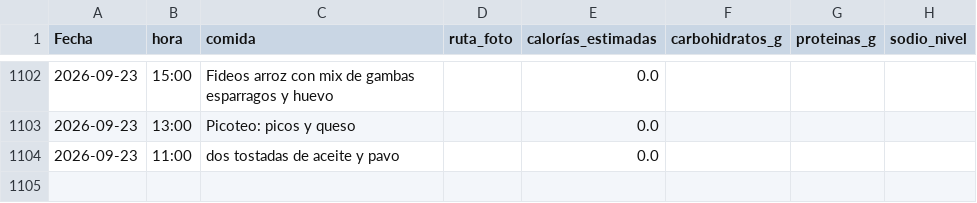
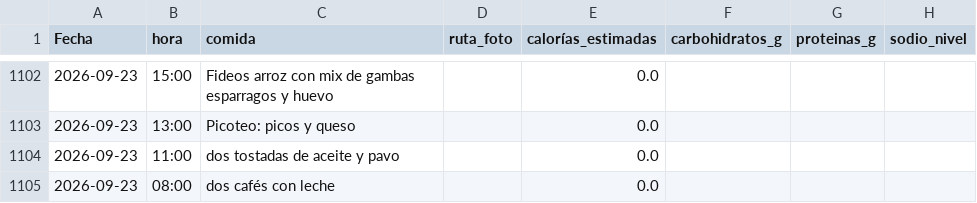
Before and after one commit to teresamattil/registro_salud, a CSV file: comidas.csv, drawn as a sheet; only a part is shown, gaps mark what is left out.

Commit message:
Añadir comida

```diff
--- a/comidas.csv
+++ b/comidas.csv
@@ -1104 +1104,2 @@ Fecha,hora,comida,ruta_foto,calorías_estimadas,carbohidratos_g,proteinas_g,sodi
 2026-09-23,11:00,dos tostadas de aceite y pavo,,0.0,,,
+2026-09-23,08:00,dos cafés con leche,,0.0,,,
```
